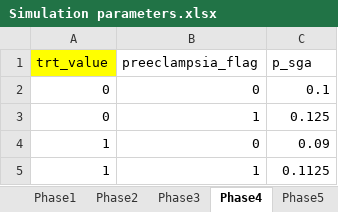
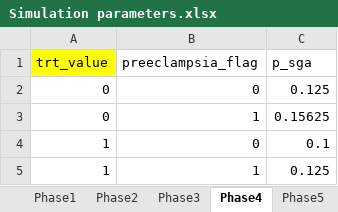
Before and after one commit to chasedlatour/Multiple_outcomes_pregnancy, an Excel workbook: Simulation parameters.xlsx, sheet Phase4, drawn as a sheet; values as stored, in another font and other column widths than the file's, no borders; the diff names each change by its address in the sheet, - before the commit and + after, or states it on an @@ line.

```diff
--- a/Simulation parameters.xlsx (sheet Phase4)
+++ b/Simulation parameters.xlsx (sheet Phase4)
-C2 (p_sga): 0.1
+C2 (p_sga): 0.125
-C3 (p_sga): 0.125
+C3 (p_sga): 0.15625
-C4 (p_sga): 0.09
+C4 (p_sga): 0.1
-C5 (p_sga): 0.1125
+C5 (p_sga): 0.125
```
Also changed, not shown: sheet Phase2, sheet Phase1, 4 other files.
